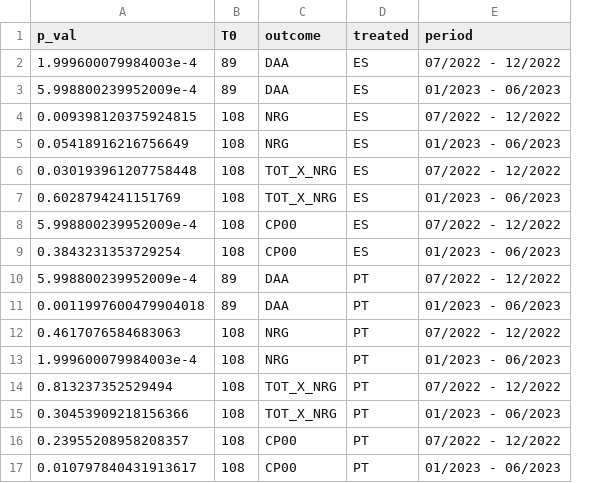
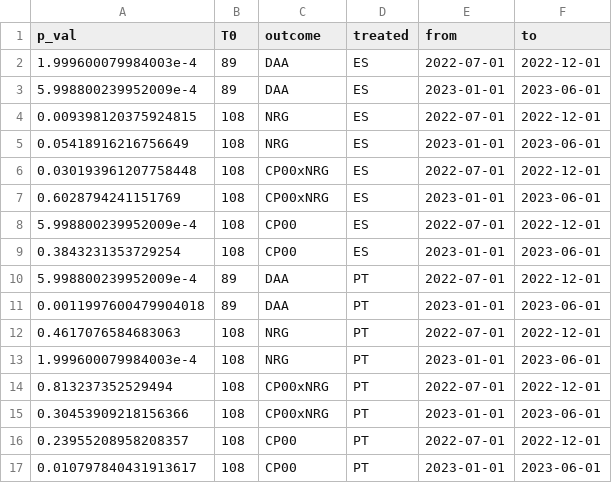
Before and after one commit to mharoruiz/iberian_exception, a CSV file: 03_results/sc_inference_6_6.csv, drawn as a sheet; removed rows and columns are numbered as before the commit, all else as after; the diff names each change by its address in the sheet, - before the commit and + after, or states it on an @@ line.

```diff
--- a/03_results/sc_inference_6_6.csv
+++ b/03_results/sc_inference_6_6.csv
-column E (period), rows 2-17: 07/2022 - 12/2022 | 01/2023 - 06/2023 | 07/2022 - 12/2022 | 01/2023 - 06/2023 | 07/2022 - 12/2022 | 01/2023 - 06/2023 | 07/2022 - 12/2022 | 01/2023 - 06/2023 | 07/2022 - 12/2022 | 01/2023 - 06/2023 | 07/2022 - 12/2022 | 01/2023 - 06/2023 | 07/2022 - 12/2022 | 01/2023 - 06/2023 | 07/2022 - 12/2022 | 01/2023 - 06/2023
+column E (from), rows 2-17: 2022-07-01 | 2023-01-01 | 2022-07-01 | 2023-01-01 | 2022-07-01 | 2023-01-01 | 2022-07-01 | 2023-01-01 | 2022-07-01 | 2023-01-01 | 2022-07-01 | 2023-01-01 | 2022-07-01 | 2023-01-01 | 2022-07-01 | 2023-01-01
+column F (to), rows 2-17: 2022-12-01 | 2023-06-01 | 2022-12-01 | 2023-06-01 | 2022-12-01 | 2023-06-01 | 2022-12-01 | 2023-06-01 | 2022-12-01 | 2023-06-01 | 2022-12-01 | 2023-06-01 | 2022-12-01 | 2023-06-01 | 2022-12-01 | 2023-06-01
-C6:C7 (outcome): TOT_X_NRG
+C6:C7 (outcome): CP00xNRG
-C14:C15 (outcome): TOT_X_NRG
+C14:C15 (outcome): CP00xNRG
```
Also changed, not shown: 03_results/sc_inference_12.csv, 04_analysis/table_A1.csv, 19 other files.
